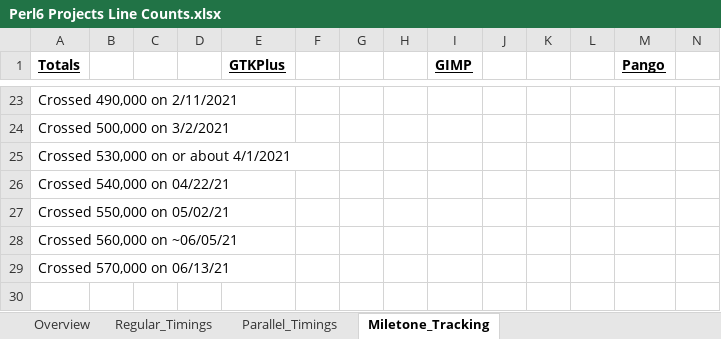
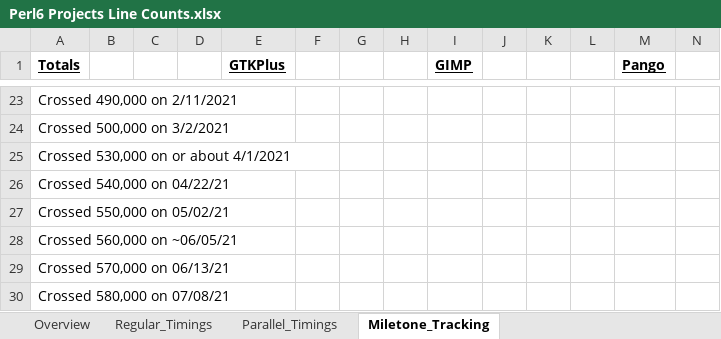
Before and after one commit to Xliff/p6-GLib, an Excel workbook: doc/Perl6 Projects Line Counts.xlsx, sheet Miletone_Tracking, drawn as a sheet; only a part is shown, gaps mark what is left out; values as stored, in another font and other column widths than the file's, no borders; rows hold the shown columns only; the diff names each change by its address in the sheet, - before the commit and + after, or states it on an @@ line.

Commit message:
- Updated milestone tracking. Notes 580,000 LOC

```diff
--- a/doc/Perl6 Projects Line Counts.xlsx (sheet Miletone_Tracking)
+++ b/doc/Perl6 Projects Line Counts.xlsx (sheet Miletone_Tracking)
+row 30: Crossed 580,000 on 07/08/21
```
Also changed, not shown: sheet Overview, sheet Regular_Timings, sheet Parallel_Timings, formulas that keep their value, charts or pictures, 1 other file.
